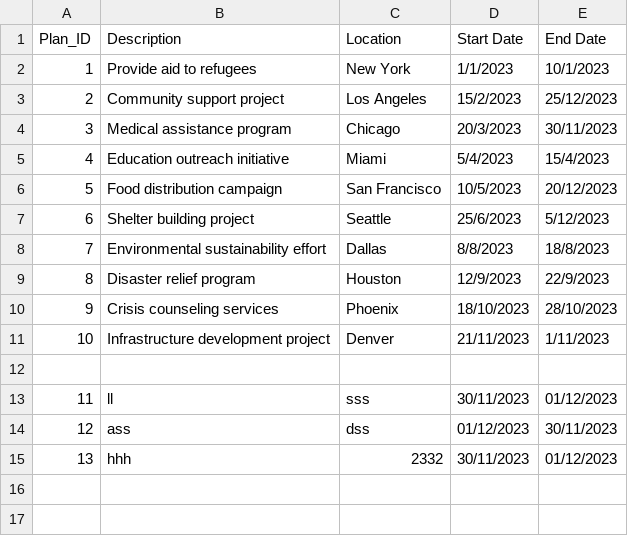
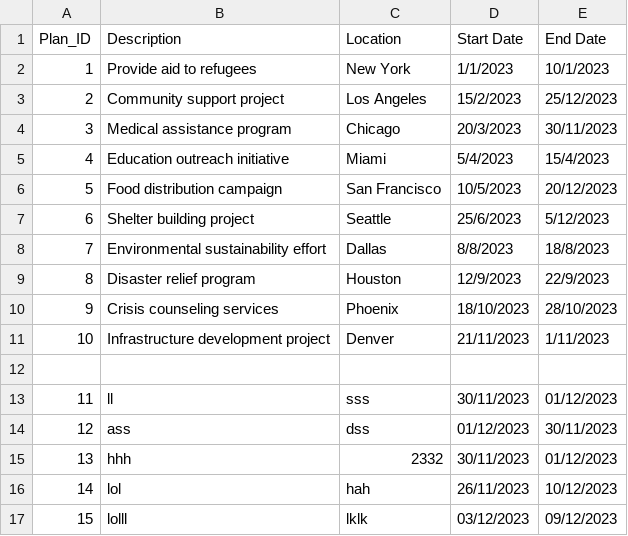
Before and after one commit to devangovind/intro-programming, a CSV file: files/plan_file.csv, drawn as a sheet.

```diff
--- a/files/plan_file.csv
+++ b/files/plan_file.csv
@@ -15 +15,3 @@ Plan_ID,Description,Location,Start Date,End Date
 13,hhh,2332,30/11/2023,01/12/2023
+14,lol,hah,26/11/2023,10/12/2023
+15,lolll,lklk,03/12/2023,09/12/2023
```
Also changed, not shown: 1 other file.
